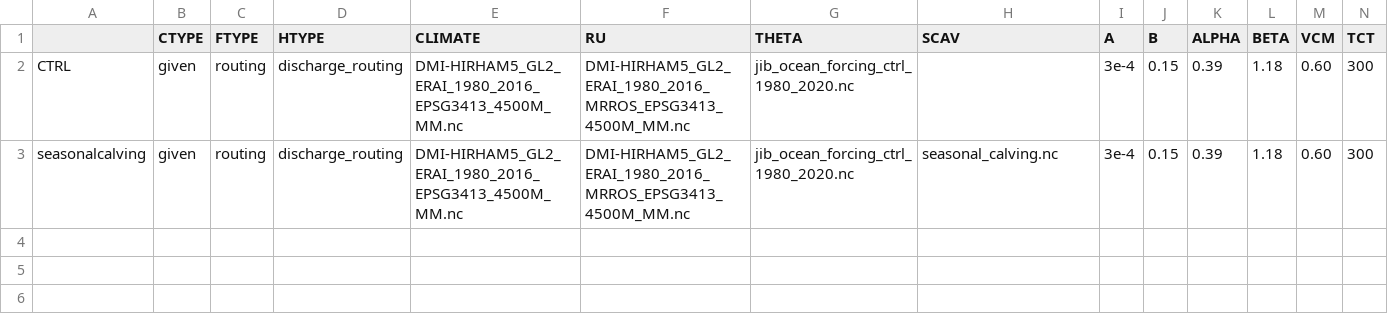
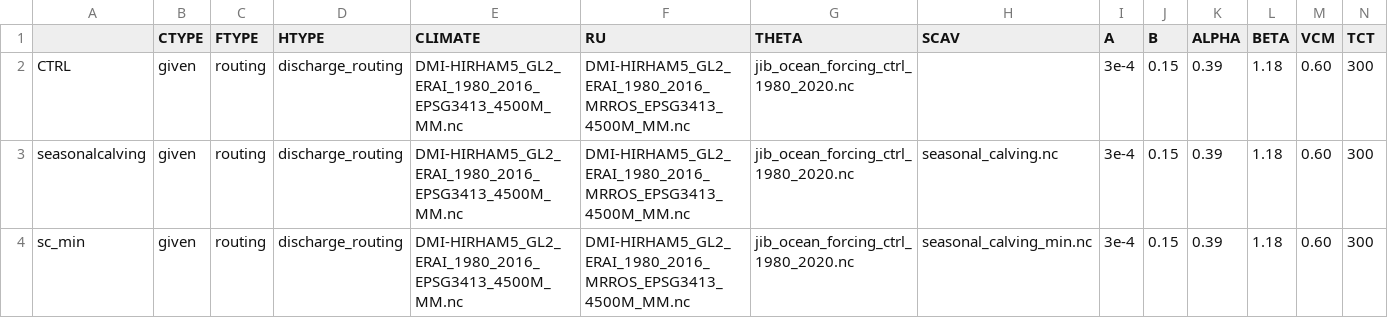
Before and after one commit to pism/pism-greenland, a CSV file: uncertainty_qunatification/historical_jib.csv, drawn as a sheet; only a part is shown; rows hold the shown columns only; the diff names each change by its address in the sheet, - before the commit and + after, or states it on an @@ line.

Commit message:
work on seasonal calving

```diff
--- a/uncertainty_qunatification/historical_jib.csv
+++ b/uncertainty_qunatification/historical_jib.csv
+row 4: sc_min | given | routing | discharge_routing | DMI-HIRHAM5_GL2_ERAI_1980_2016_EPSG3413_4500M_MM.nc | DMI-HIRHAM5_GL2_ERAI_1980_2016_MRROS_EPSG3413_4500M_MM.nc | jib_ocean_forcing_ctrl_1980_2020.nc | seasonal_calving_min.nc | 3e-4 | 0.15 | 0.39 | 1.18 | 0.60 | 300
```
Also changed, not shown: 2 other files.
